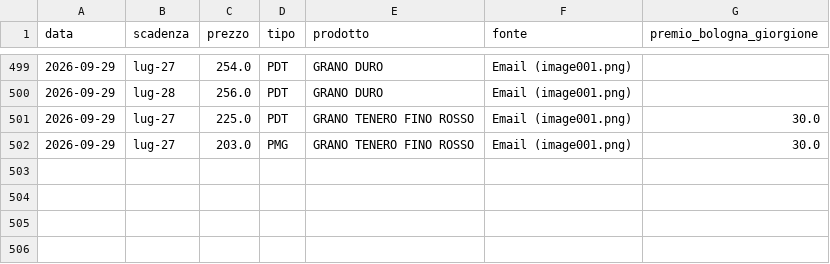
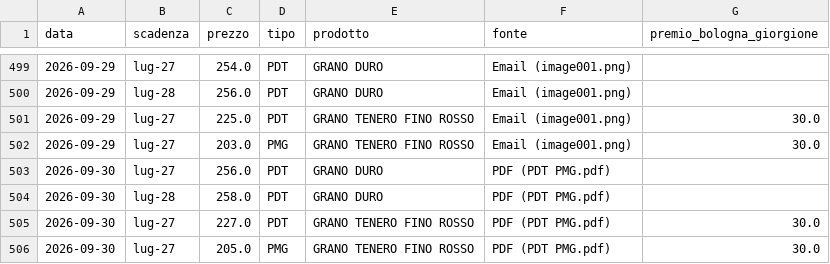
Before and after one commit to lucamancio1975-sys/Prezzi_Futures_Cereali, a CSV file: data/storico_prezzi.csv, drawn as a sheet; only a part is shown, gaps mark what is left out; the diff names each change by its address in the sheet, - before the commit and + after, or states it on an @@ line.

```diff
--- a/data/storico_prezzi.csv
+++ b/data/storico_prezzi.csv
+row 503: 2026-09-30 | lug-27 | 256.0 | PDT | GRANO DURO | PDF (PDT PMG.pdf)
+row 504: 2026-09-30 | lug-28 | 258.0 | PDT | GRANO DURO | PDF (PDT PMG.pdf)
+row 505: 2026-09-30 | lug-27 | 227.0 | PDT | GRANO TENERO FINO ROSSO | PDF (PDT PMG.pdf) | 30.0
+row 506: 2026-09-30 | lug-27 | 205.0 | PMG | GRANO TENERO FINO ROSSO | PDF (PDT PMG.pdf) | 30.0
```
Also changed, not shown: 4 other files.
